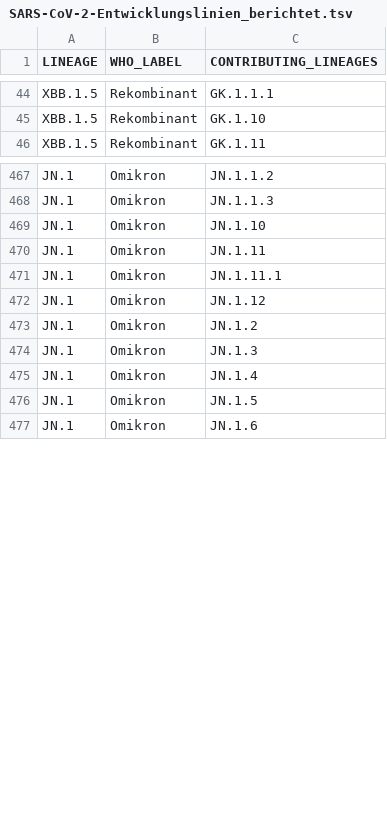
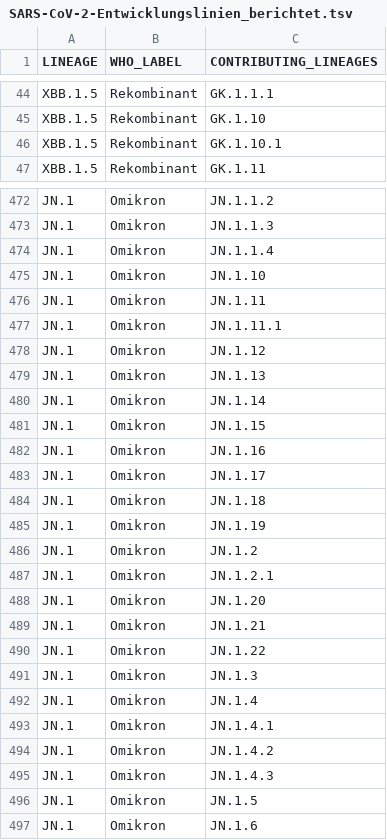
Before and after one commit to robert-koch-institut/SARS-CoV-2-Sequenzdaten_aus_Deutschland, a TSV file: SARS-CoV-2-Entwicklungslinien_berichtet.tsv, drawn as a sheet; only a part is shown, gaps mark what is left out; the diff covers the shown part only.

```diff
--- a/SARS-CoV-2-Entwicklungslinien_berichtet.tsv
+++ b/SARS-CoV-2-Entwicklungslinien_berichtet.tsv
@@ -45,2 +45,3 @@ XBB.1.5	Rekombinant	GK.1.1.1
 XBB.1.5	Rekombinant	GK.1.10
+XBB.1.5	Rekombinant	GK.1.10.1
 XBB.1.5	Rekombinant	GK.1.11
@@ -468,2 +473,3 @@ JN.1	Omikron	JN.1.1.2
 JN.1	Omikron	JN.1.1.3
+JN.1	Omikron	JN.1.1.4
 JN.1	Omikron	JN.1.10
@@ -472,5 +478,19 @@ JN.1	Omikron	JN.1.11.1
 JN.1	Omikron	JN.1.12
+JN.1	Omikron	JN.1.13
+JN.1	Omikron	JN.1.14
+JN.1	Omikron	JN.1.15
+JN.1	Omikron	JN.1.16
+JN.1	Omikron	JN.1.17
+JN.1	Omikron	JN.1.18
+JN.1	Omikron	JN.1.19
 JN.1	Omikron	JN.1.2
+JN.1	Omikron	JN.1.2.1
+JN.1	Omikron	JN.1.20
+JN.1	Omikron	JN.1.21
+JN.1	Omikron	JN.1.22
 JN.1	Omikron	JN.1.3
 JN.1	Omikron	JN.1.4
+JN.1	Omikron	JN.1.4.1
+JN.1	Omikron	JN.1.4.2
+JN.1	Omikron	JN.1.4.3
 JN.1	Omikron	JN.1.5
```
Also changed, not shown: 5 added rows elsewhere in this file, SARS-CoV-2-Entwicklungslinien_zu_Varianten.tsv, 9 other files.
